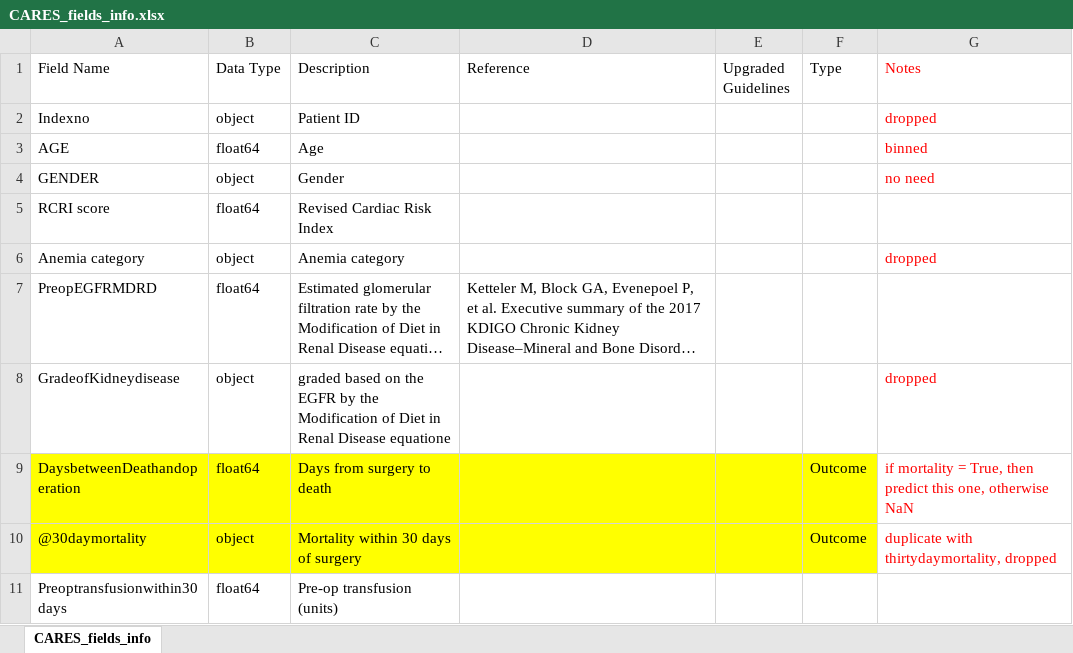
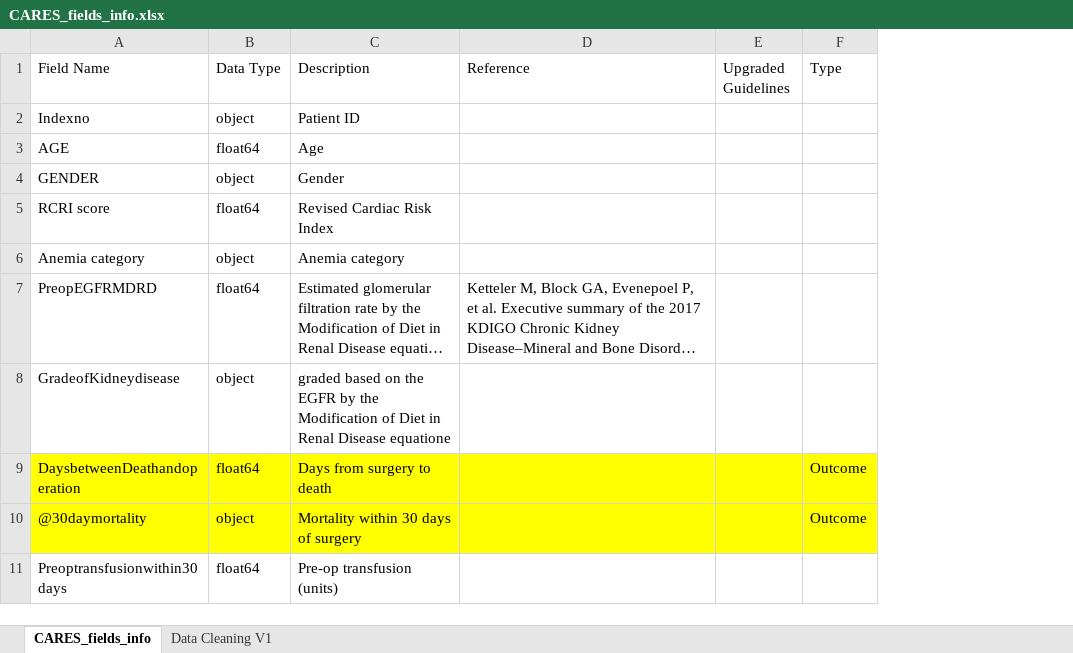
Before and after one commit to Mingtaros/CARES_Analytics, an Excel workbook: data/CARES_fields_info.xlsx, sheet CARES_fields_info, drawn as a sheet; only a part is shown; long unchanged cells end in …; values as stored, in another font and other column widths than the file's, no borders; the diff names each change by its address in the sheet, - before the commit and + after, or states it on an @@ line.

Commit message:
Updated Field Info

```diff
--- a/data/CARES_fields_info.xlsx (sheet CARES_fields_info)
+++ b/data/CARES_fields_info.xlsx (sheet CARES_fields_info)
+sheet tab: Data Cleaning V1
-column G (Notes), rows 2-10: dropped | binned | no need |  | dropped |  | dropped | if mortality = True, then predict this one, otherwise NaN | duplicate with thirtydaymortality, dropped
```
Also changed, not shown: 3 other files.
